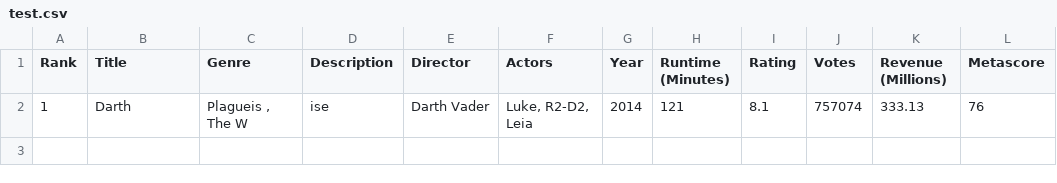
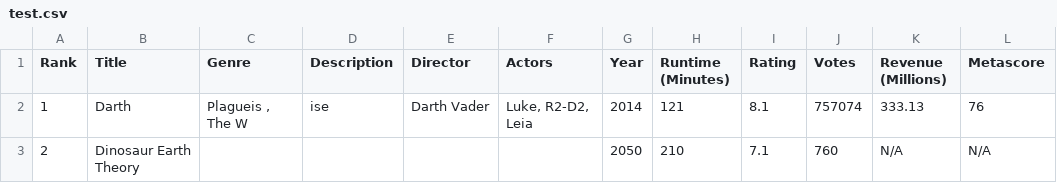
Before and after one commit to TheImaginaryOne/movies-py, a CSV file: datafilereaders/test.csv, drawn as a sheet.

Commit message:
Write code to read all movie data from csv

```diff
--- a/datafilereaders/test.csv
+++ b/datafilereaders/test.csv
@@ -2 +2,2 @@ Rank,Title,Genre,Description,Director,Actors,Year,Runtime (Minutes),Rating,Votes
 1,"Darth","Plagueis , The W ", ise  ,Darth Vader,"Luke, R2-D2, Leia",2014,121,8.1,757074,333.13,76
+2,"Dinosaur Earth Theory",,,,,2050,210,7.1,760,N/A,N/A
```
Also changed, not shown: 4 other files.
